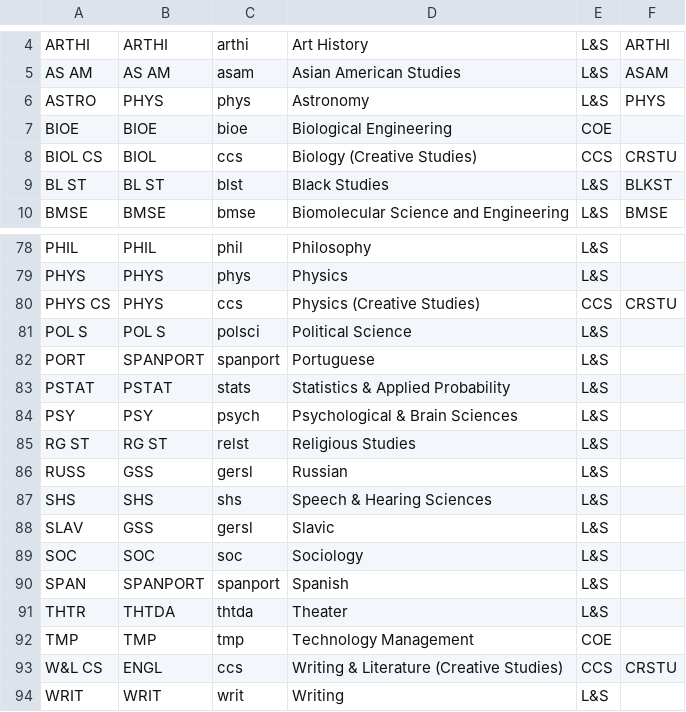
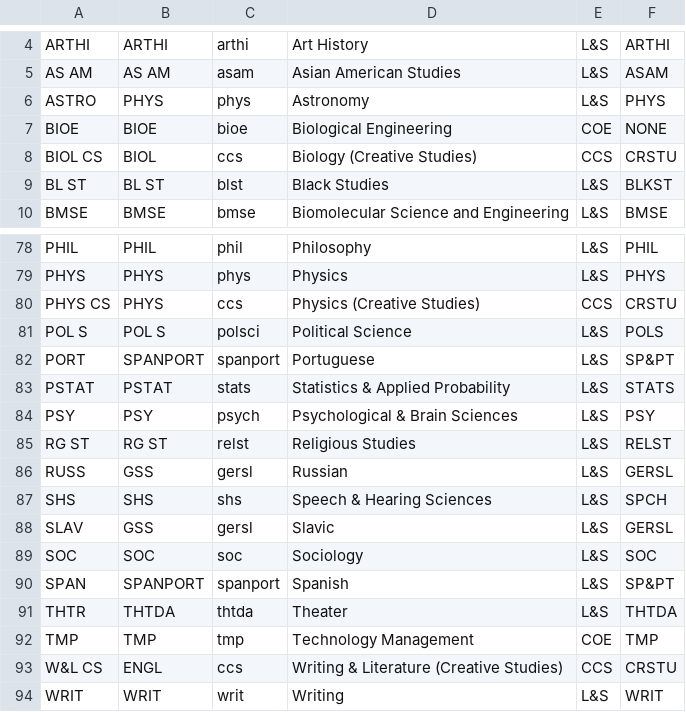
Before and after one commit to aneziac/courses_graph, a CSV file: scraper/depts.csv, drawn as a sheet; only a part is shown, gaps mark what is left out; the diff covers the shown part only; the diff names each change by its address in the sheet, - before the commit and + after, or states it on an @@ line.

```diff
--- a/scraper/depts.csv
+++ b/scraper/depts.csv
-F7: (empty)
+F7: NONE
-F78: (empty)
+F78: PHIL
-F79: (empty)
+F79: PHYS
-F81: (empty)
+F81: POLS
-F82: (empty)
+F82: SP&PT
-F83: (empty)
+F83: STATS
-F84: (empty)
+F84: PSY
-F85: (empty)
+F85: RELST
-F86: (empty)
+F86: GERSL
-F87: (empty)
+F87: SPCH
-F88: (empty)
+F88: GERSL
-F89: (empty)
+F89: SOC
-F90: (empty)
+F90: SP&PT
-F91: (empty)
+F91: THTDA
-F92: (empty)
+F92: TMP
-F94: (empty)
+F94: WRIT
```
Also changed, not shown: 48 edited cells elsewhere in this file, 8 other files.
